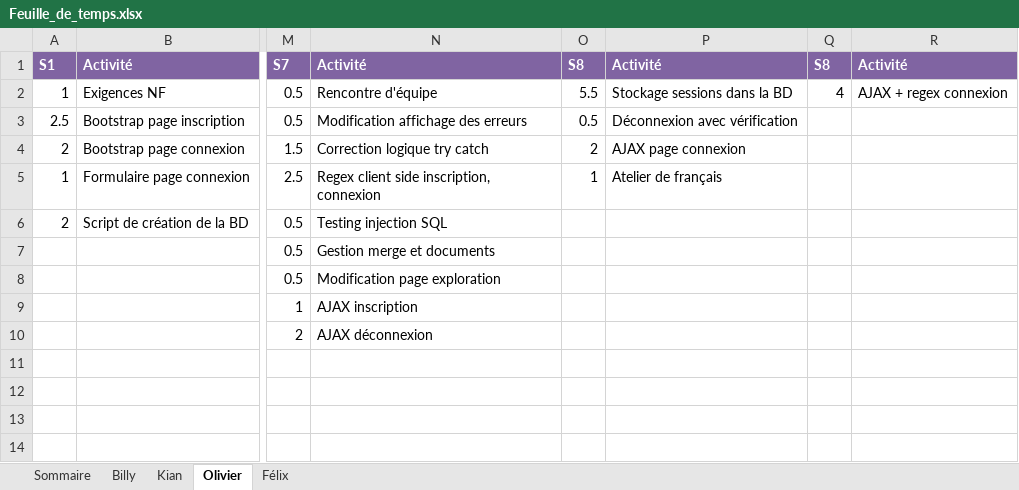
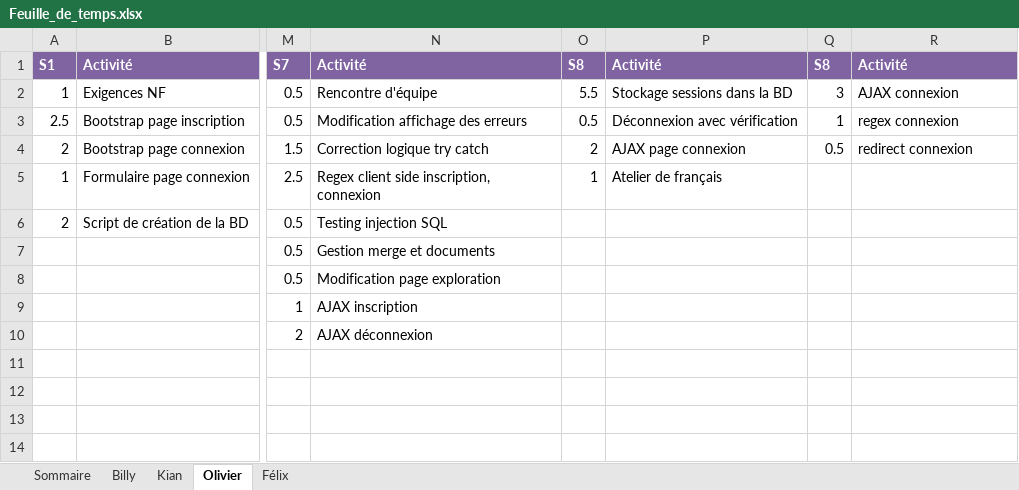
Before and after one commit to Atajin/NovaGo, an Excel workbook: Documents/Documents sprint/Feuille_de_temps.xlsx, sheet Olivier, drawn as a sheet; only a part is shown, gaps mark what is left out; values as stored, in another font and other column widths than the file's, no borders; the diff names each change by its address in the sheet, - before the commit and + after, or states it on an @@ line.

Commit message:
Connexion ajax, regex, redirect v1

```diff
--- a/Documents/Documents sprint/Feuille_de_temps.xlsx (sheet Olivier)
+++ b/Documents/Documents sprint/Feuille_de_temps.xlsx (sheet Olivier)
-Q2: 4
+Q2: 3
-R2: AJAX + regex connexion
+R2: AJAX connexion
-Q3: (empty)
+Q3: 1
-R3: (empty)
+R3: regex connexion
-Q4: (empty)
+Q4: 0.5
-R4: (empty)
+R4: redirect connexion
```
Also changed, not shown: sheet Sommaire, 1 other file.
